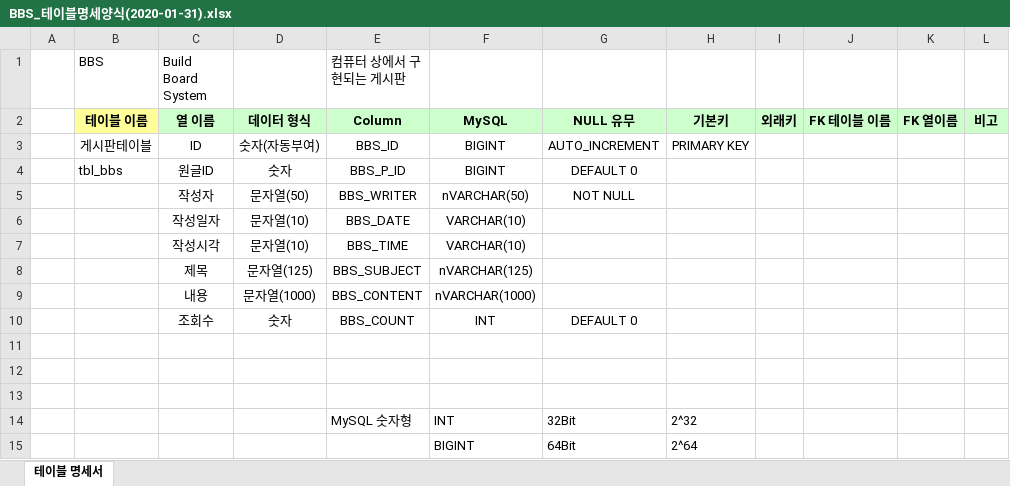
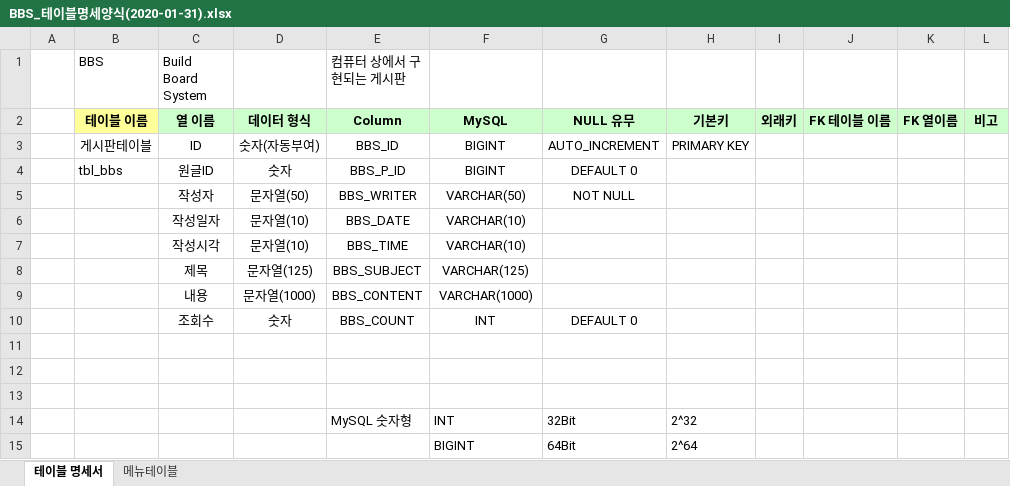
Before and after one commit to bjmin17/Oracle_dbms, an Excel workbook: MySQL SQL/참고자료/BBS_테이블명세양식(2020-01-31).xlsx, sheet 테이블 명세서, drawn as a sheet; values as stored, in another font and other column widths than the file's, no borders; the diff names each change by its address in the sheet, - before the commit and + after, or states it on an @@ line.

```diff
--- a/MySQL SQL/참고자료/BBS_테이블명세양식(2020-01-31).xlsx (sheet 테이블 명세서)
+++ b/MySQL SQL/참고자료/BBS_테이블명세양식(2020-01-31).xlsx (sheet 테이블 명세서)
+sheet tab: 메뉴테이블
-F5: nVARCHAR(50)
+F5: VARCHAR(50)
-F8: nVARCHAR(125)
+F8: VARCHAR(125)
-F9: nVARCHAR(1000)
+F9: VARCHAR(1000)
```
Also changed, not shown: 1 other file.
